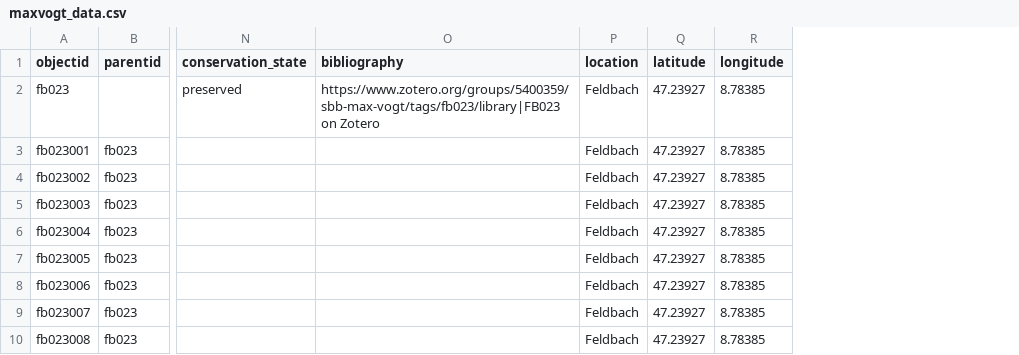
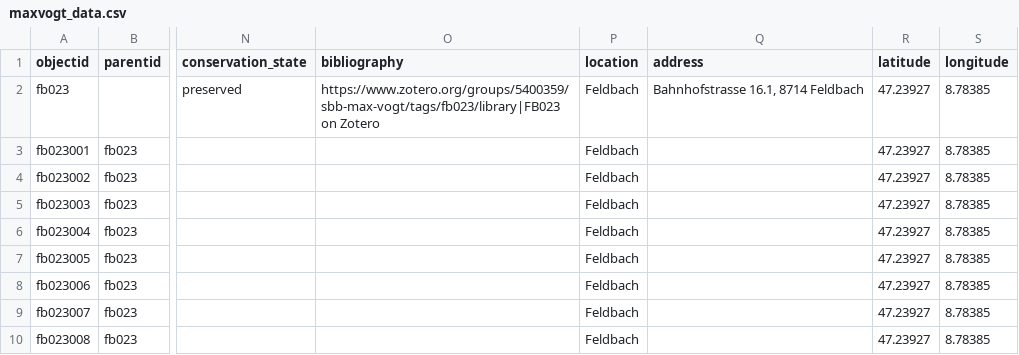
Before and after one commit to mtwente/maxvogt, a CSV file: _data/maxvogt_data.csv, drawn as a sheet; only a part is shown, gaps mark what is left out; the diff covers the shown part only; the diff names each change by its address in the sheet, - before the commit and + after, or states it on an @@ line.

Commit message:
feat: add object address data

```diff
--- a/_data/maxvogt_data.csv
+++ b/_data/maxvogt_data.csv
+column Q (address), row 2: Bahnhofstrasse 16.1, 8714 Feldbach
```
Also changed, not shown: 3 edited cells elsewhere in this file.
